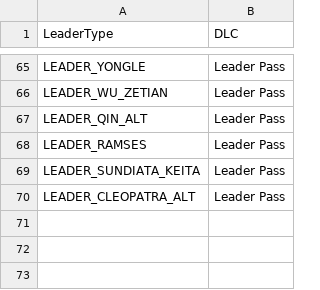
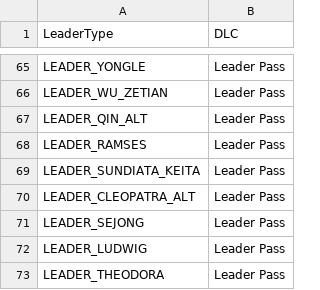
Before and after one commit to kremkrem/civ-blitz, a CSV file: src/main/resources/csv/LeadersDLC.csv, drawn as a sheet; only a part is shown, gaps mark what is left out.

```diff
--- a/src/main/resources/csv/LeadersDLC.csv
+++ b/src/main/resources/csv/LeadersDLC.csv
@@ -70 +70,4 @@ LEADER_SUNDIATA_KEITA,Leader Pass
 LEADER_CLEOPATRA_ALT,Leader Pass
+LEADER_SEJONG,Leader Pass
+LEADER_LUDWIG,Leader Pass
+LEADER_THEODORA,Leader Pass
```
Also changed, not shown: src/main/resources/csv/CivilizationLeaders.csv, src/main/resources/csv/LeaderIcons.csv, 6 other files.
